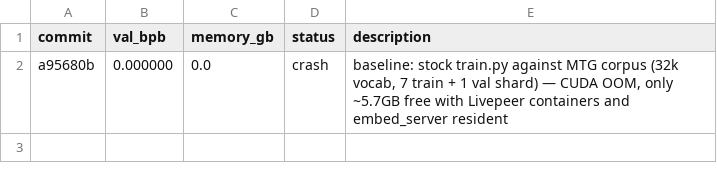
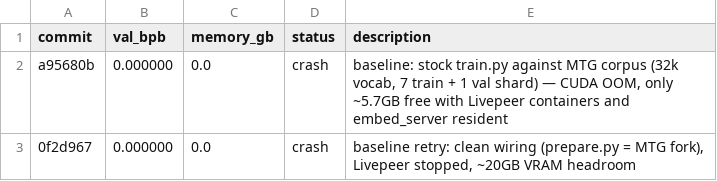
Before and after one commit to Lazydayz137/autoresearch, a TSV file: results.tsv, drawn as a sheet.

Commit message:
mtg-v0 baseline: val_bpb=NaN peak_vram=OOM (~19GB usage on 24GB GPU, crash)

```diff
--- a/results.tsv
+++ b/results.tsv
@@ -2 +2,2 @@ commit	val_bpb	memory_gb	status	description
 a95680b	0.000000	0.0	crash	baseline: stock train.py against MTG corpus (32k vocab, 7 train + 1 val shard) — CUDA OOM, only ~5.7GB free with Livepeer containers and embed_server resident
+0f2d967	0.000000	0.0	crash	baseline retry: clean wiring (prepare.py = MTG fork), Livepeer stopped, ~20GB VRAM headroom
```
